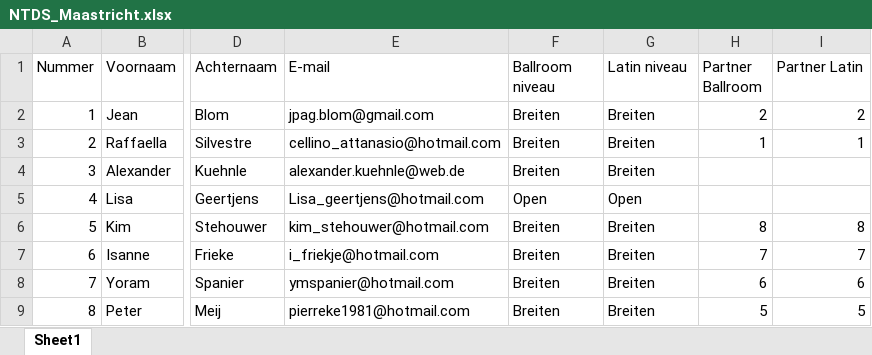
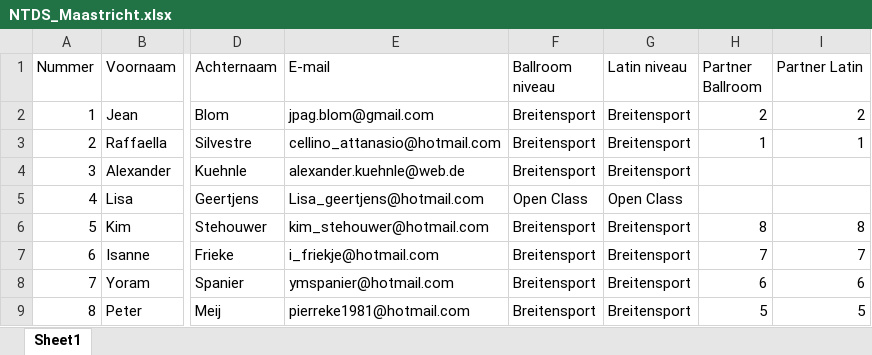
Before and after one commit to AlenAlic/NTDS_Loting, an Excel workbook: NTDS_Maastricht.xlsx, sheet Sheet1, drawn as a sheet; only a part is shown, gaps mark what is left out; values as stored, in another font and other column widths than the file's, no borders; the diff names each change by its address in the sheet, - before the commit and + after, or states it on an @@ line.

```diff
--- a/NTDS_Maastricht.xlsx (sheet Sheet1)
+++ b/NTDS_Maastricht.xlsx (sheet Sheet1)
-F2:F4 (Ballroom niveau): Breiten
+F2:F4 (Ballroom niveau): Breitensport
-G2:G4 (Latin niveau): Breiten
+G2:G4 (Latin niveau): Breitensport
-F5 (Ballroom niveau): Open
+F5 (Ballroom niveau): Open Class
-G5 (Latin niveau): Open
+G5 (Latin niveau): Open Class
-F6:F9 (Ballroom niveau): Breiten
+F6:F9 (Ballroom niveau): Breitensport
-G6:G9 (Latin niveau): Breiten
+G6:G9 (Latin niveau): Breitensport
```
Also changed, not shown: NTDS_Amsterdam.xlsx, NTDS_Groningen.xlsx, 35 other files.
